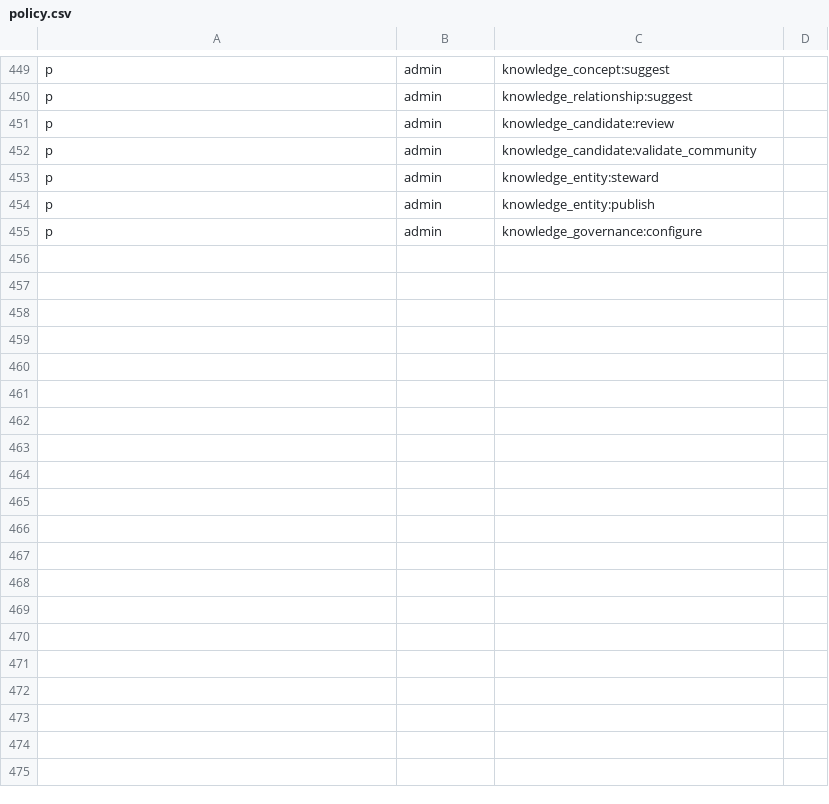
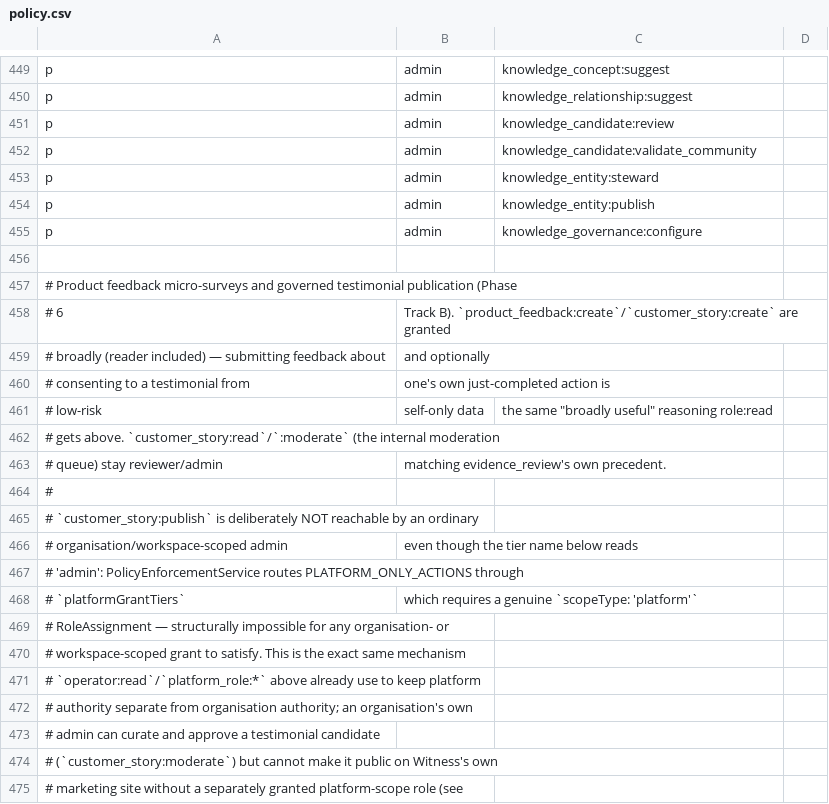
Before and after one commit to scigns/witness, a CSV file: packages/policy/policy.csv, drawn as a sheet; only a part is shown, gaps mark what is left out; the diff covers the shown part only.

```diff
--- a/packages/policy/policy.csv
+++ b/packages/policy/policy.csv
@@ -455 +455,21 @@ p, admin, knowledge_entity:publish
 p, admin, knowledge_governance:configure
+
+# Product feedback micro-surveys and governed testimonial publication (Phase
+# 6, Track B). `product_feedback:create`/`customer_story:create` are granted
+# broadly (reader included) — submitting feedback about, and optionally
+# consenting to a testimonial from, one's own just-completed action is
+# low-risk, self-only data, the same "broadly useful" reasoning role:read
+# gets above. `customer_story:read`/`:moderate` (the internal moderation
+# queue) stay reviewer/admin, matching evidence_review's own precedent.
+#
+# `customer_story:publish` is deliberately NOT reachable by an ordinary
+# organisation/workspace-scoped admin, even though the tier name below reads
+# 'admin': PolicyEnforcementService routes PLATFORM_ONLY_ACTIONS through
+# `platformGrantTiers`, which requires a genuine `scopeType: 'platform'`
+# RoleAssignment — structurally impossible for any organisation- or
+# workspace-scoped grant to satisfy. This is the exact same mechanism
+# `operator:read`/`platform_role:*` above already use to keep platform
+# authority separate from organisation authority; an organisation's own
+# admin can curate and approve a testimonial candidate
+# (`customer_story:moderate`) but cannot make it public on Witness's own
+# marketing site without a separately granted platform-scope role (see
```
Also changed, not shown: 16 added rows elsewhere in this file, 8 other files.
